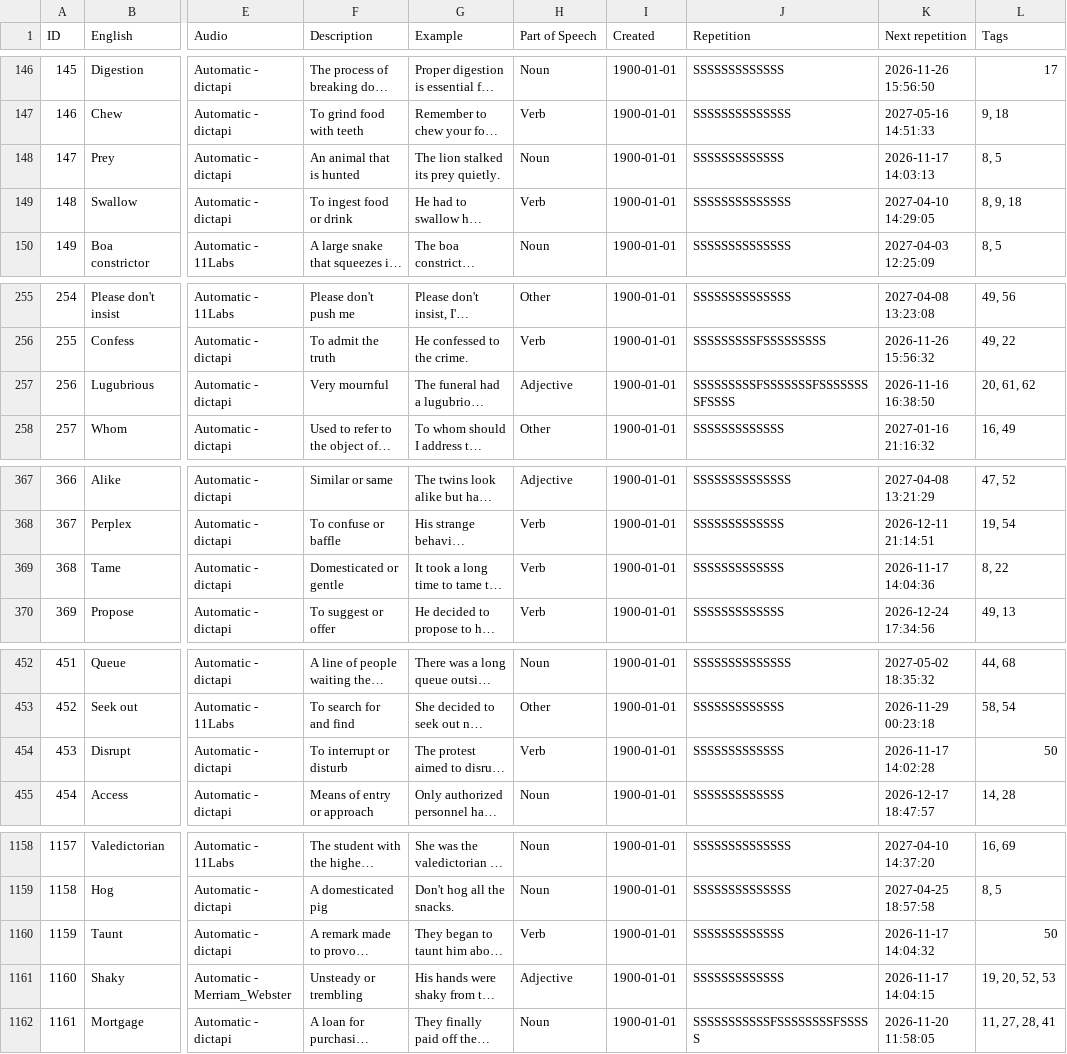
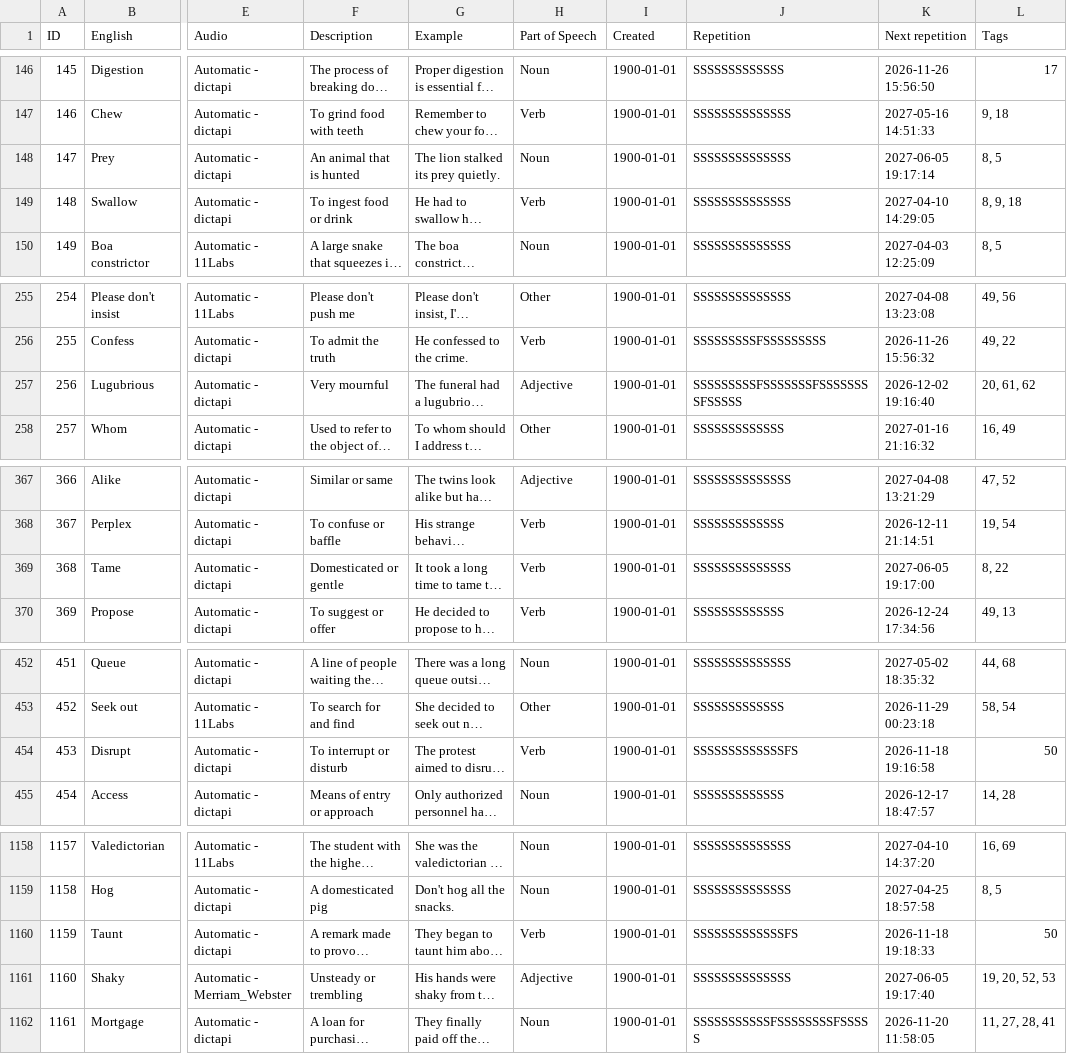
Before and after one commit to zubman007/VocabPro, a CSV file: files/Czech_English_voc.csv, drawn as a sheet; only a part is shown, gaps mark what is left out; long unchanged cells end in …; the diff covers the shown part only; the diff names each change by its address in the sheet, - before the commit and + after, or states it on an @@ line.

```diff
--- a/files/Czech_English_voc.csv
+++ b/files/Czech_English_voc.csv
-J148 (Repetition): SSSSSSSSSSSSS
+J148 (Repetition): SSSSSSSSSSSSSS
-K148 (Next repetition): 2026-11-17 14:03:13
+K148 (Next repetition): 2027-06-05 19:17:14
-J257 (Repetition): SSSSSSSSSFSSSSSSSFSSSSSSSSFSSSS
+J257 (Repetition): SSSSSSSSSFSSSSSSSFSSSSSSSSFSSSSS
-K257 (Next repetition): 2026-11-16 16:38:50
+K257 (Next repetition): 2026-12-02 19:16:40
-J369 (Repetition): SSSSSSSSSSSSS
+J369 (Repetition): SSSSSSSSSSSSSS
-K369 (Next repetition): 2026-11-17 14:04:36
+K369 (Next repetition): 2027-06-05 19:17:00
-J454 (Repetition): SSSSSSSSSSSSS
+J454 (Repetition): SSSSSSSSSSSSSFS
-K454 (Next repetition): 2026-11-17 14:02:28
+K454 (Next repetition): 2026-11-18 19:16:58
-J1160 (Repetition): SSSSSSSSSSSSS
+J1160 (Repetition): SSSSSSSSSSSSSFS
-K1160 (Next repetition): 2026-11-17 14:04:32
+K1160 (Next repetition): 2026-11-18 19:18:33
-J1161 (Repetition): SSSSSSSSSSSSS
+J1161 (Repetition): SSSSSSSSSSSSSS
-K1161 (Next repetition): 2026-11-17 14:04:15
+K1161 (Next repetition): 2027-06-05 19:17:40
```
Also changed, not shown: 42 edited cells elsewhere in this file, files/Czech_Spanish_synonyms.csv, files/Czech_Spanish_voc.csv, 10 other files.
